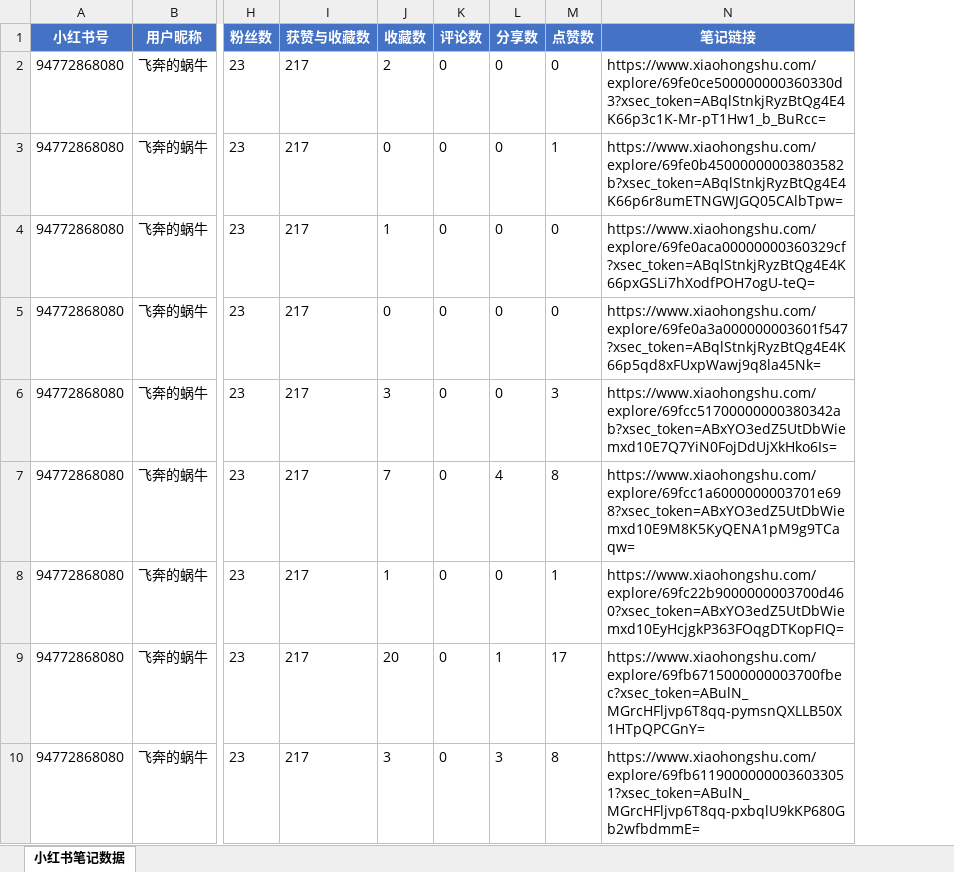
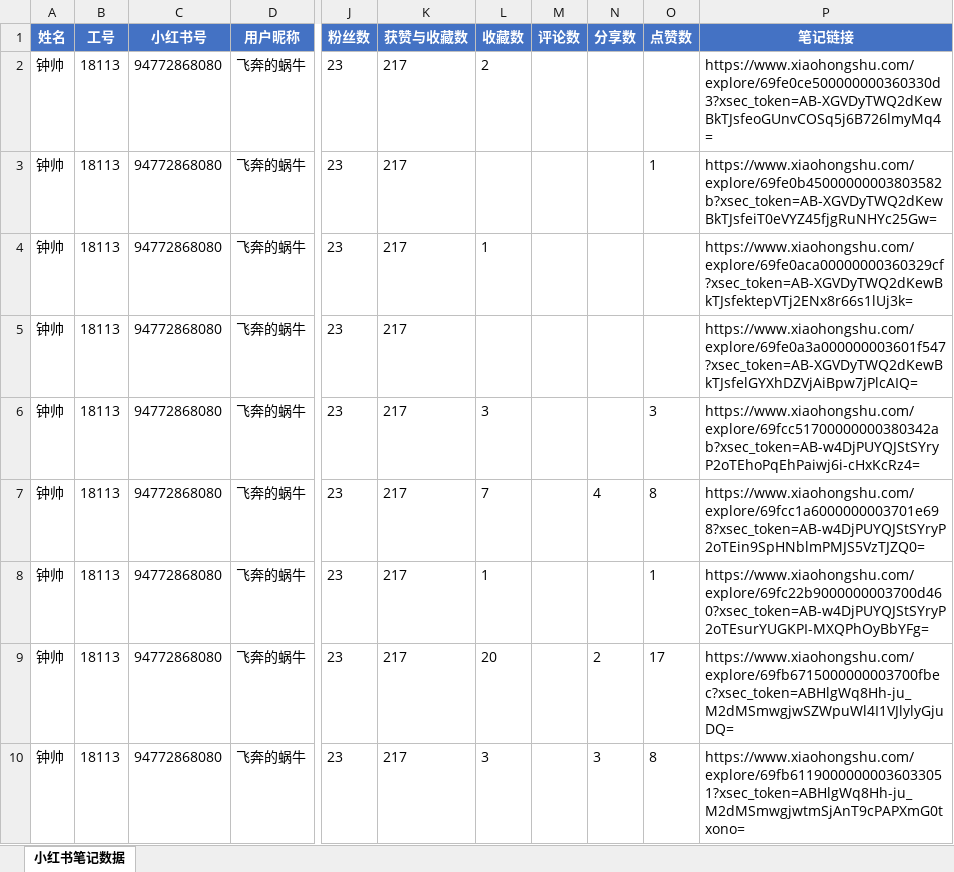
Before and after one commit to shuaizhong666/douyin-video-dashboard-1, an Excel workbook: 小红书笔记数据.xlsx, sheet 小红书笔记数据, drawn as a sheet; only a part is shown, gaps mark what is left out; values as stored, in another font and other column widths than the file's, no borders; addresses are those after the commit; the diff covers the shown part only; the diff names each change by its address in the sheet, - before the commit and + after, or states it on an @@ line.

Commit message:
RPA自动更新数据1111

```diff
--- a/小红书笔记数据.xlsx (sheet 小红书笔记数据)
+++ b/小红书笔记数据.xlsx (sheet 小红书笔记数据)
+column A (姓名), rows 2-10: all 钟帅
+column B (工号), rows 2-10: all 18113
-M2:M10 (评论数): 0
+M2:M10 (评论数): (empty)
-N2:N6 (分享数): 0
+N2:N6 (分享数): (empty)
-O2 (点赞数): 0
+O2 (点赞数): (empty)
-P2 (笔记链接): https://www.xiaohongshu.com/explore/69fe0ce500000000360330d3?xsec_token=ABqlStnkjRyzBtQg4E4K66p3c1K-Mr-pT1Hw1_b_BuRcc=
+P2 (笔记链接): https://www.xiaohongshu.com/explore/69fe0ce500000000360330d3?xsec_token=AB-XGVDyTWQ2dKewBkTJsfeoGUnvCOSq5j6B726lmyMq4=
-L3 (收藏数): 0
+L3 (收藏数): (empty)
-P3 (笔记链接): https://www.xiaohongshu.com/explore/69fe0b45000000003803582b?xsec_token=ABqlStnkjRyzBtQg4E4K66p6r8umETNGWJGQ05CAlbTpw=
+P3 (笔记链接): https://www.xiaohongshu.com/explore/69fe0b45000000003803582b?xsec_token=AB-XGVDyTWQ2dKewBkTJsfeiT0eVYZ45fjgRuNHYc25Gw=
-O4:O5 (点赞数): 0
+O4:O5 (点赞数): (empty)
-P4 (笔记链接): https://www.xiaohongshu.com/explore/69fe0aca00000000360329cf?xsec_token=ABqlStnkjRyzBtQg4E4K66pxGSLi7hXodfPOH7ogU-teQ=
+P4 (笔记链接): https://www.xiaohongshu.com/explore/69fe0aca00000000360329cf?xsec_token=AB-XGVDyTWQ2dKewBkTJsfektepVTj2ENx8r66s1lUj3k=
-L5 (收藏数): 0
+L5 (收藏数): (empty)
-P5 (笔记链接): https://www.xiaohongshu.com/explore/69fe0a3a000000003601f547?xsec_token=ABqlStnkjRyzBtQg4E4K66p5qd8xFUxpWawj9q8la45Nk=
+P5 (笔记链接): https://www.xiaohongshu.com/explore/69fe0a3a000000003601f547?xsec_token=AB-XGVDyTWQ2dKewBkTJsfelGYXhDZVjAiBpw7jPlcAIQ=
-P6 (笔记链接): https://www.xiaohongshu.com/explore/69fcc51700000000380342ab?xsec_token=ABxYO3edZ5UtDbWiemxd10E7Q7YiN0FojDdUjXkHko6Is=
+P6 (笔记链接): https://www.xiaohongshu.com/explore/69fcc51700000000380342ab?xsec_token=AB-w4DjPUYQJStSYryP2oTEhoPqEhPaiwj6i-cHxKcRz4=
-P7 (笔记链接): https://www.xiaohongshu.com/explore/69fcc1a6000000003701e698?xsec_token=ABxYO3edZ5UtDbWiemxd10E9M8K5KyQENA1pM9g9TCaqw=
+P7 (笔记链接): https://www.xiaohongshu.com/explore/69fcc1a6000000003701e698?xsec_token=AB-w4DjPUYQJStSYryP2oTEin9SpHNblmPMJS5VzTJZQ0=
-N8 (分享数): 0
+N8 (分享数): (empty)
-P8 (笔记链接): https://www.xiaohongshu.com/explore/69fc22b9000000003700d460?xsec_token=ABxYO3edZ5UtDbWiemxd10EyHcjgkP363FOqgDTKopFIQ=
+P8 (笔记链接): https://www.xiaohongshu.com/explore/69fc22b9000000003700d460?xsec_token=AB-w4DjPUYQJStSYryP2oTEsurYUGKPI-MXQPhOyBbYFg=
-N9 (分享数): 1
+N9 (分享数): 2
-P9 (笔记链接): https://www.xiaohongshu.com/explore/69fb6715000000003700fbec?xsec_token=ABulN_MGrcHFljvp6T8qq-pymsnQXLLB50X1HTpQPCGnY=
+P9 (笔记链接): https://www.xiaohongshu.com/explore/69fb6715000000003700fbec?xsec_token=ABHlgWq8Hh-ju_M2dMSmwgjwSZWpuWl4I1VJlylyGjuDQ=
-P10 (笔记链接): https://www.xiaohongshu.com/explore/69fb61190000000036033051?xsec_token=ABulN_MGrcHFljvp6T8qq-pxbqlU9kKP680Gb2wfbdmmE=
+P10 (笔记链接): https://www.xiaohongshu.com/explore/69fb61190000000036033051?xsec_token=ABHlgWq8Hh-ju_M2dMSmwgjwtmSjAnT9cPAPXmG0txono=
```
Also changed, not shown: 3 removed rows and 14 edited cells elsewhere in this sheet.
